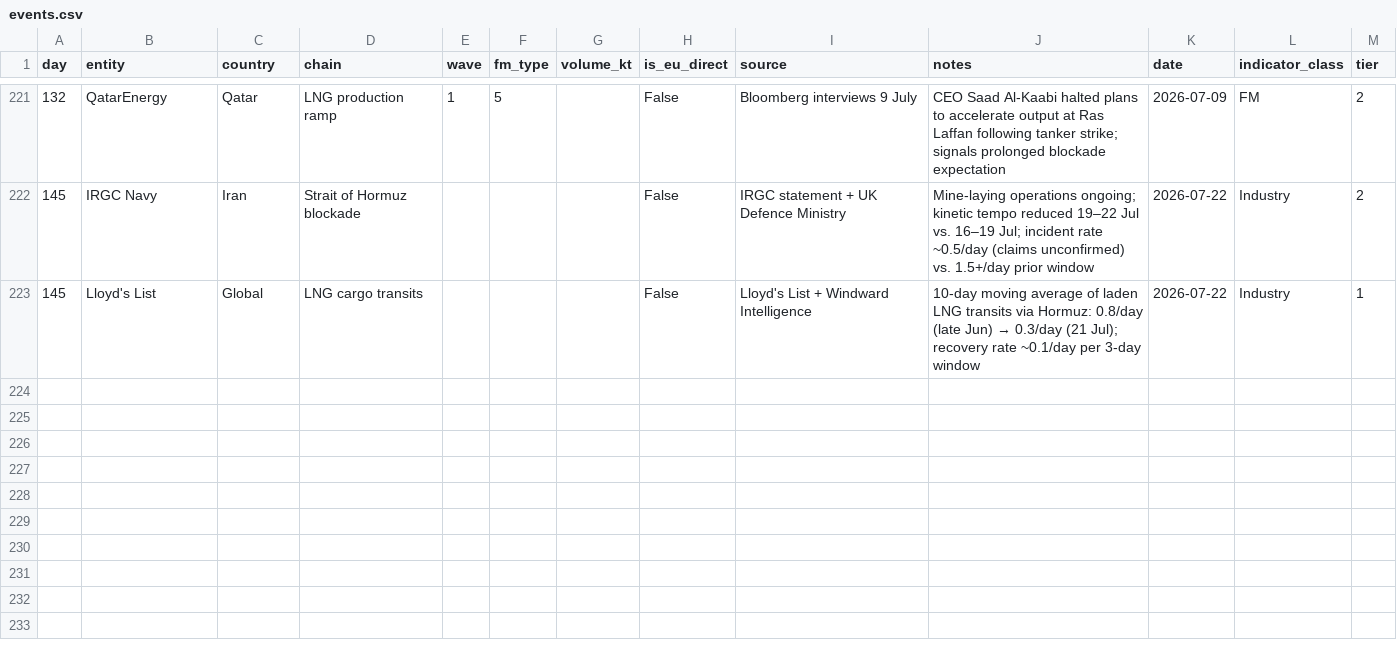
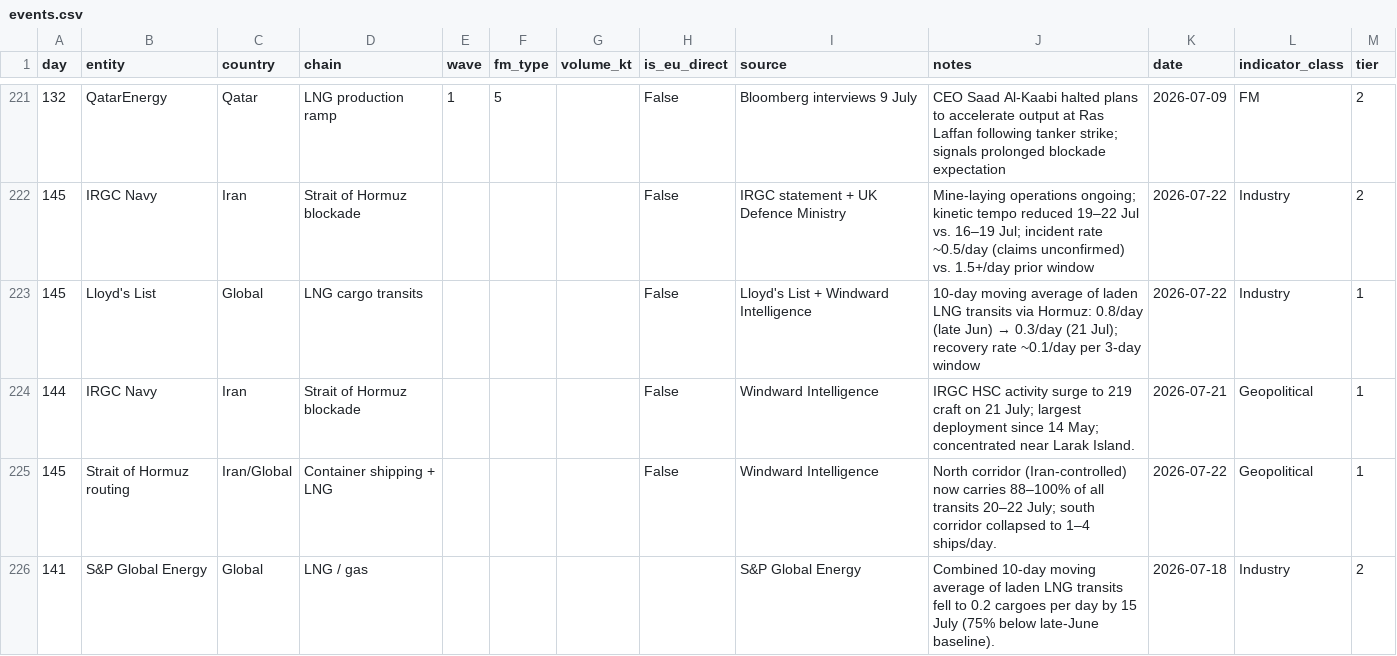
Before and after one commit to ResilienceEngineers/fm-tracker, a CSV file: events.csv, drawn as a sheet; only a part is shown, gaps mark what is left out; the diff names each change by its address in the sheet, - before the commit and + after, or states it on an @@ line.

```diff
--- a/events.csv
+++ b/events.csv
+row 224: 144 | IRGC Navy | Iran | Strait of Hormuz blockade |  |  |  | False | Windward Intelligence | IRGC HSC activity surge to 219 craft on 21 July; largest deployment since 14 May; concentrated near Larak Island. | 2026-07-21 | Geopolitical | 1
+row 225: 145 | Strait of Hormuz routing | Iran/Global | Container shipping + LNG |  |  |  | False | Windward Intelligence | North corridor (Iran-controlled) now carries 88–100% of all transits 20–22 July; south corridor collapsed to 1–4 ships/day. | 2026-07-22 | Geopolitical | 1
+row 226: 141 | S&P Global Energy | Global | LNG / gas |  |  |  |  | S&P Global Energy | Combined 10-day moving average of laden LNG transits fell to 0.2 cargoes per day by 15 July (75% below late-June baseline). | 2026-07-18 | Industry | 2
```
Also changed, not shown: 9 other files.
